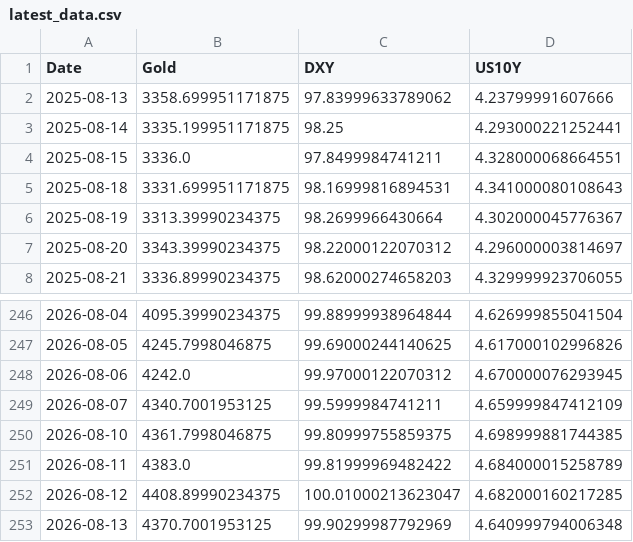
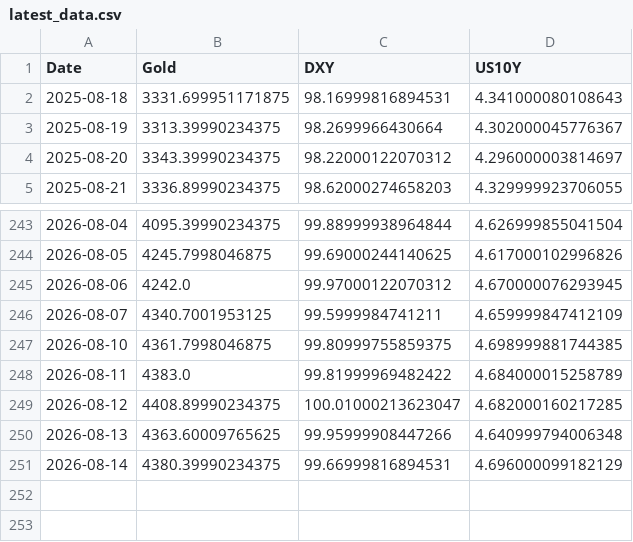
Before and after one commit to Marketing-fb/gold-ai-server, a CSV file: latest_data.csv, drawn as a sheet; only a part is shown, gaps mark what is left out.

```diff
--- a/latest_data.csv
+++ b/latest_data.csv
@@ -1,5 +1,2 @@
 Date,Gold,DXY,US10Y
-2025-08-13,3358.699951171875,97.83999633789062,4.23799991607666
-2025-08-14,3335.199951171875,98.25,4.293000221252441
-2025-08-15,3336.0,97.8499984741211,4.328000068664551
 2025-08-18,3331.699951171875,98.16999816894531,4.341000080108643
@@ -252,2 +249,3 @@ Date,Gold,DXY,US10Y
 2026-08-12,4408.89990234375,100.01000213623047,4.682000160217285
-2026-08-13,4370.7001953125,99.90299987792969,4.640999794006348
+2026-08-13,4363.60009765625,99.95999908447266,4.640999794006348
+2026-08-14,4380.39990234375,99.66999816894531,4.696000099182129
```
